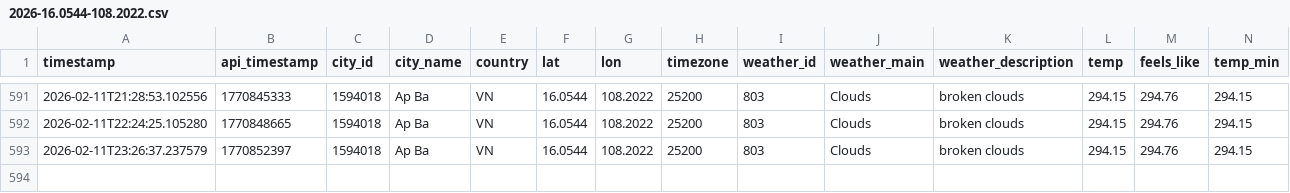
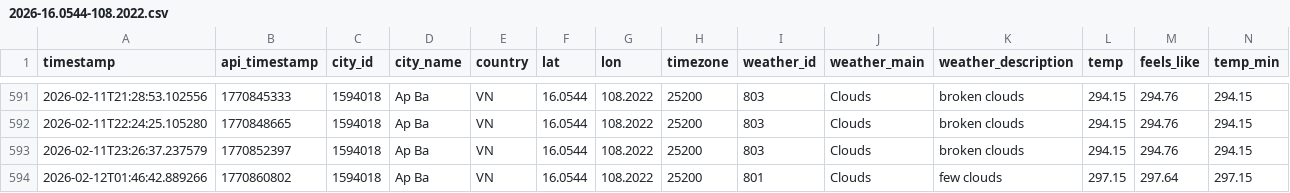
Before and after one commit to NamHillridge/daily-data, a CSV file: 2026-16.0544-108.2022.csv, drawn as a sheet; only a part is shown, gaps mark what is left out; rows hold the shown columns only; the diff names each change by its address in the sheet, - before the commit and + after, or states it on an @@ line.

```diff
--- a/2026-16.0544-108.2022.csv
+++ b/2026-16.0544-108.2022.csv
+row 594: 2026-02-12T01:46:42.889266 | 1770860802 | 1594018 | Ap Ba | VN | 16.0544 | 108.2022 | 25200 | 801 | Clouds | few clouds | 297.15 | 297.64 | 297.15
```
